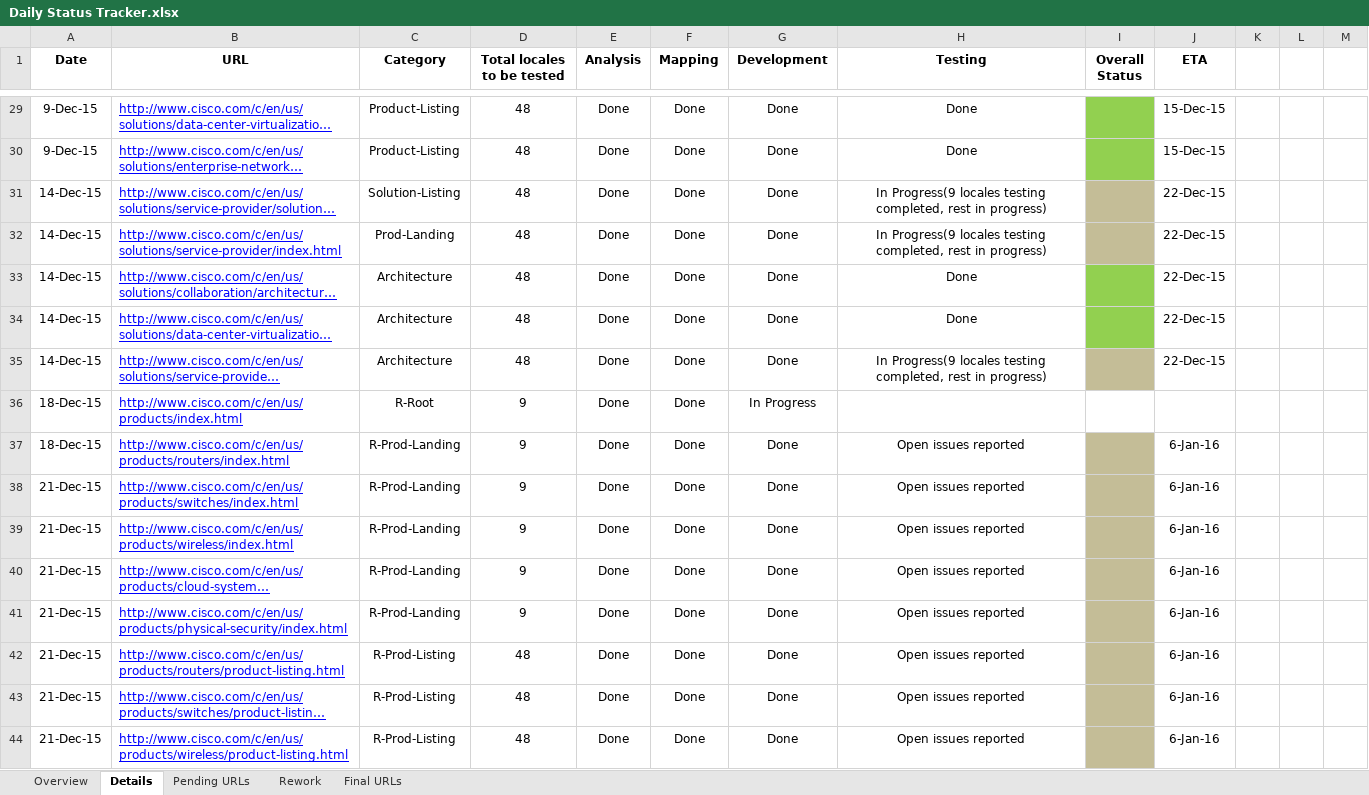
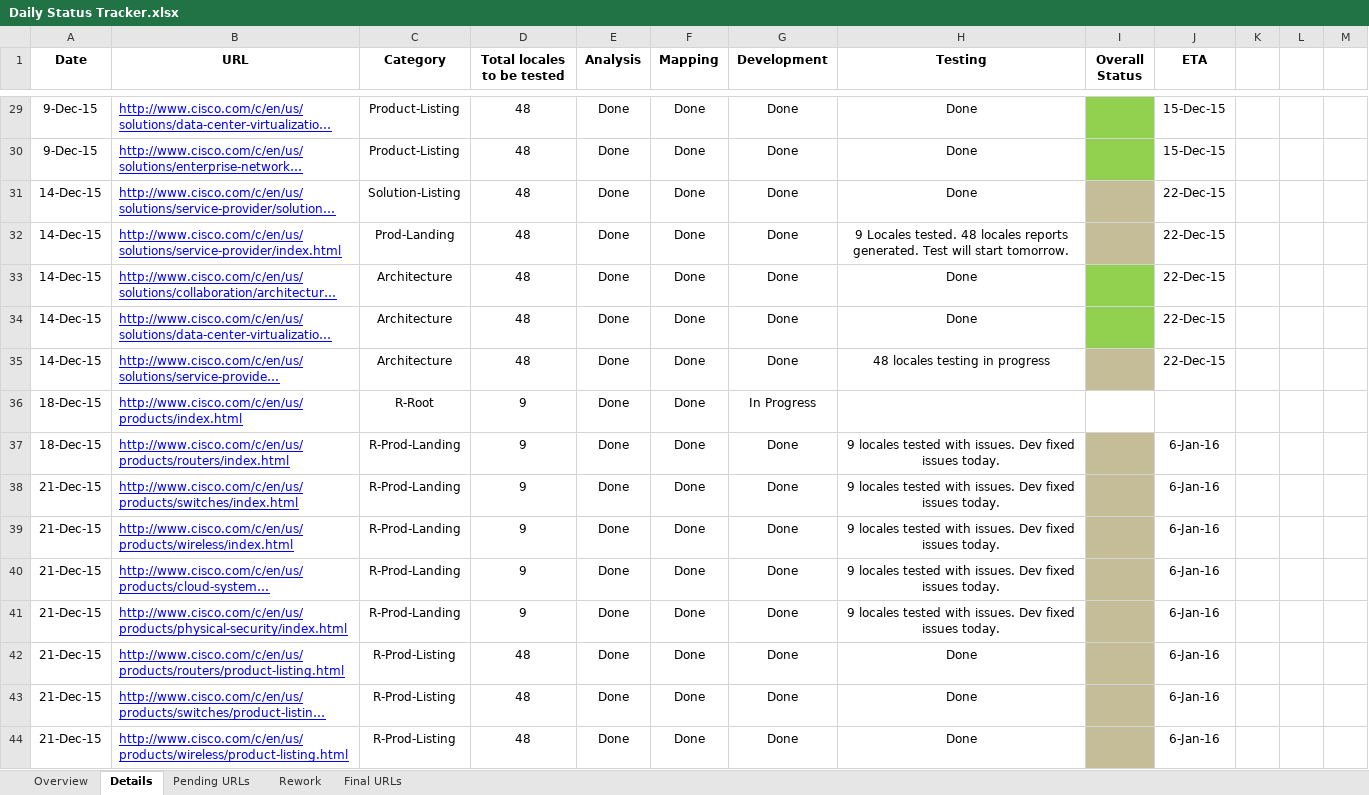
Before and after one commit to shreyabhatnagar/OVWMigration, an Excel workbook: docs/Daily Status Tracker.xlsx, sheet Details, drawn as a sheet; only a part is shown, gaps mark what is left out; long unchanged cells end in …; values as stored, in another font and other column widths than the file's, no borders; the diff covers the shown part only; the diff names each change by its address in the sheet, - before the commit and + after, or states it on an @@ line.

Commit message:
Updated the daily status tracker.

```diff
--- a/docs/Daily Status Tracker.xlsx (sheet Details)
+++ b/docs/Daily Status Tracker.xlsx (sheet Details)
-H31 (Testing): In Progress(9 locales testing completed, rest in progress)
+H31 (Testing): Done
-H32 (Testing): In Progress(9 locales testing completed, rest in progress)
+H32 (Testing): 9 Locales tested. 48 locales reports generated. Test will start tomorrow.
-H35 (Testing): In Progress(9 locales testing completed, rest in progress)
+H35 (Testing): 48 locales testing in progress
-H37:H41 (Testing): Open issues reported
+H37:H41 (Testing): 9 locales tested with issues. Dev fixed issues today.
-H42:H44 (Testing): Open issues reported
+H42:H44 (Testing): Done
```
Also changed, not shown: 15 added rows, 42 edited cells and cell formats elsewhere in this sheet, sheet Pending URLs, sheet Overview.
